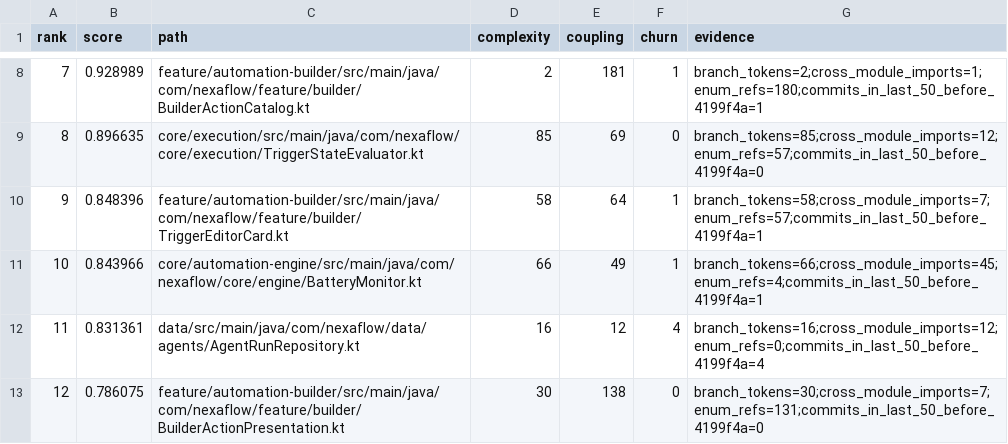
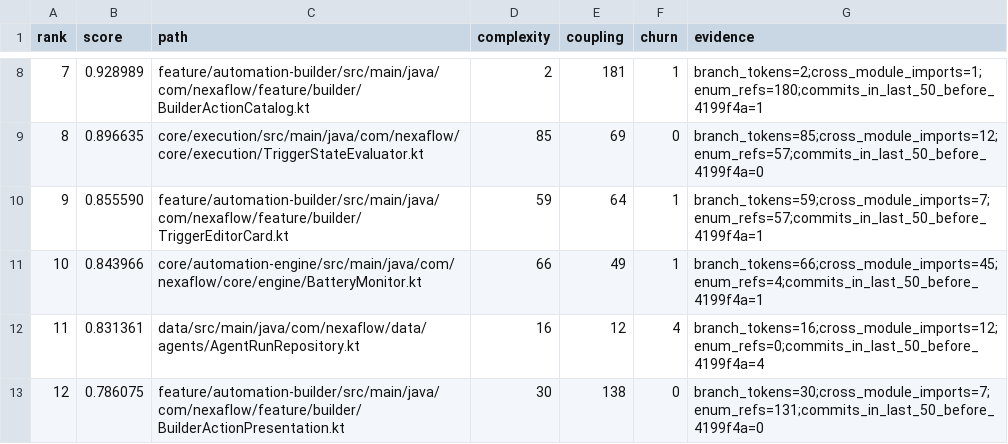
Before and after one commit to Alaa91H/NexaFlow, a CSV file: docs/audit/atomic-inventory/hotspots.csv, drawn as a sheet; only a part is shown, gaps mark what is left out.

```diff
--- a/docs/audit/atomic-inventory/hotspots.csv
+++ b/docs/audit/atomic-inventory/hotspots.csv
@@ -9,3 +9,3 @@ rank,score,path,complexity,coupling,churn,evidence
 8,0.896635,core/execution/src/main/java/com/nexaflow/core/execution/TriggerStateEvaluator.kt,85,69,0,branch_tokens=85;cross_module_imports=12;enum_refs=57;commits_in_last_50_before_4199f4a=0
-9,0.848396,feature/automation-builder/src/main/java/com/nexaflow/feature/builder/TriggerEditorCard.kt,58,64,1,branch_tokens=58;cross_module_imports=7;enum_refs=57;commits_in_last_50_before_4199f4a=1
+9,0.855590,feature/automation-builder/src/main/java/com/nexaflow/feature/builder/TriggerEditorCard.kt,59,64,1,branch_tokens=59;cross_module_imports=7;enum_refs=57;commits_in_last_50_before_4199f4a=1
 10,0.843966,core/automation-engine/src/main/java/com/nexaflow/core/engine/BatteryMonitor.kt,66,49,1,branch_tokens=66;cross_module_imports=45;enum_refs=4;commits_in_last_50_before_4199f4a=1
```
Also changed, not shown: docs/audit/atomic-inventory/triggers-matrix.csv, 22 other files.
